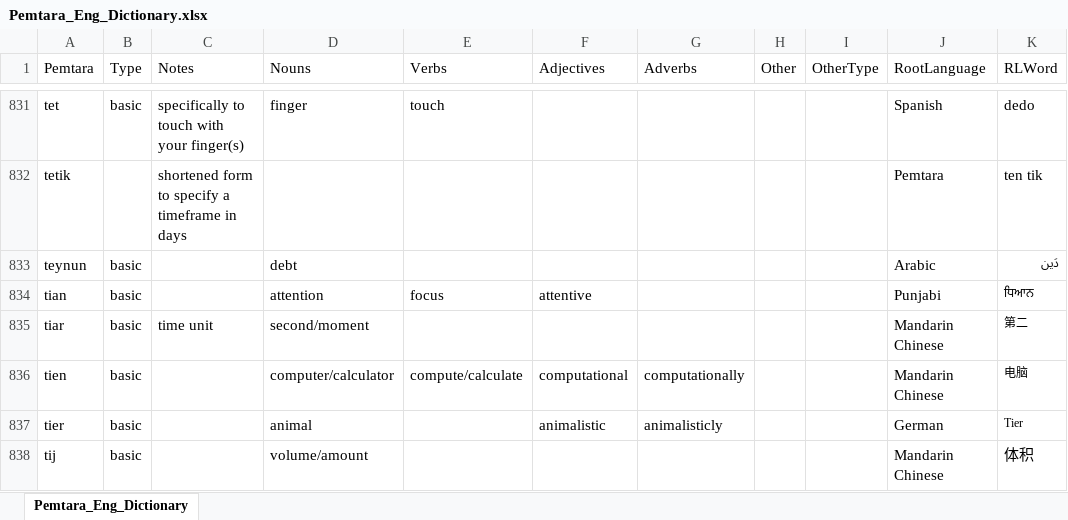
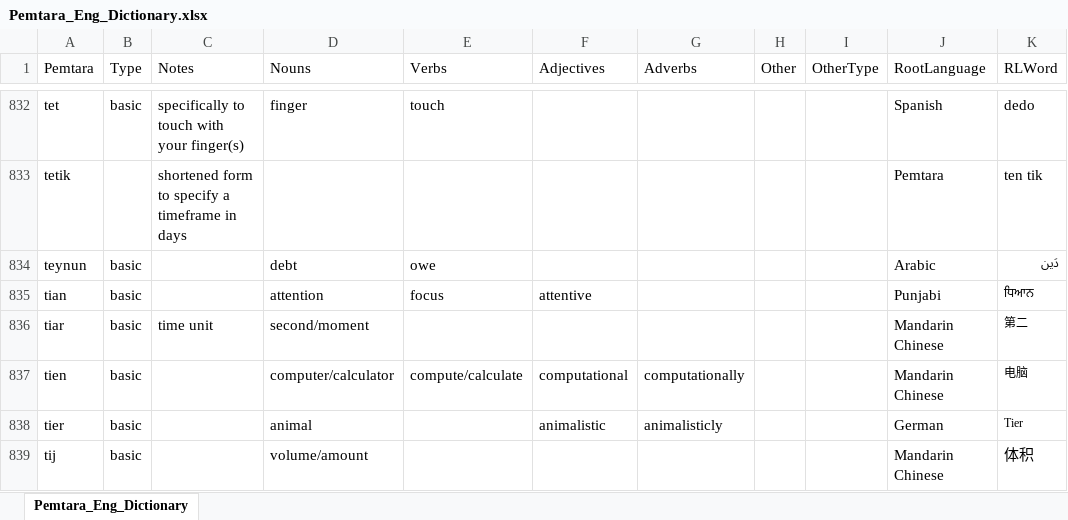
Before and after one commit to brushscape/Orostara-Dictionary, an Excel workbook: files/Pemtara_Eng_Dictionary.xlsx, sheet Pemtara_Eng_Dictionary, drawn as a sheet; only a part is shown, gaps mark what is left out; values as stored, in another font and other column widths than the file's, no borders; table styles not drawn; addresses are those after the commit; the diff covers the shown part only; the diff names each change by its address in the sheet, - before the commit and + after, or states it on an @@ line.

```diff
--- a/files/Pemtara_Eng_Dictionary.xlsx (sheet Pemtara_Eng_Dictionary)
+++ b/files/Pemtara_Eng_Dictionary.xlsx (sheet Pemtara_Eng_Dictionary)
-E834 (Verbs): (empty)
+E834 (Verbs): owe
```
Also changed, not shown: 3 added rows, 1 removed row and 12 edited cells elsewhere in this sheet, 2 other files.
